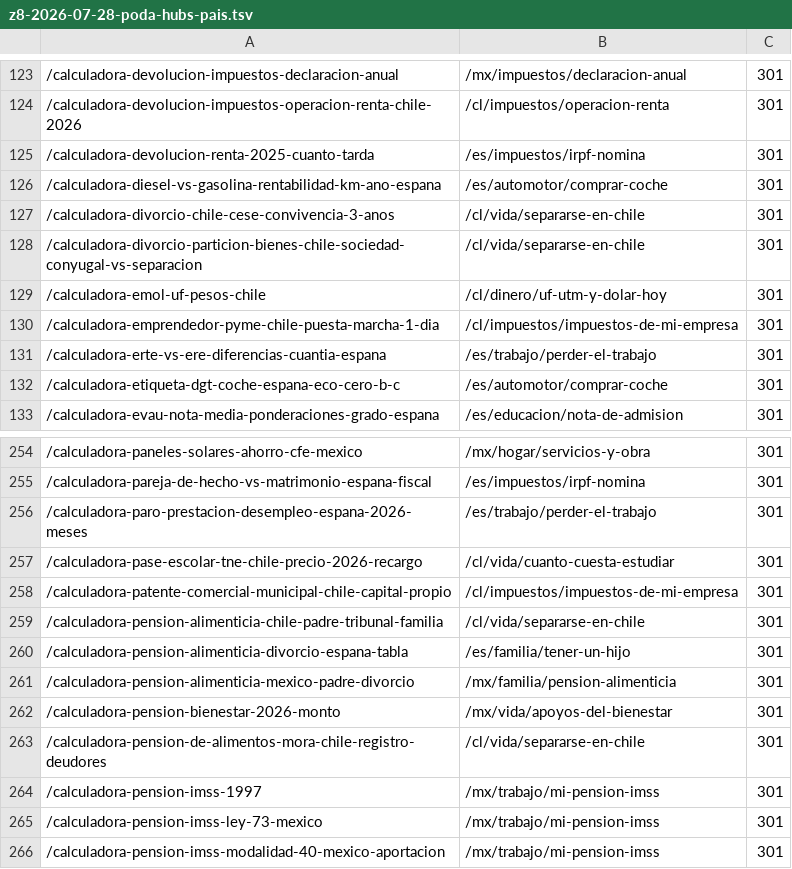
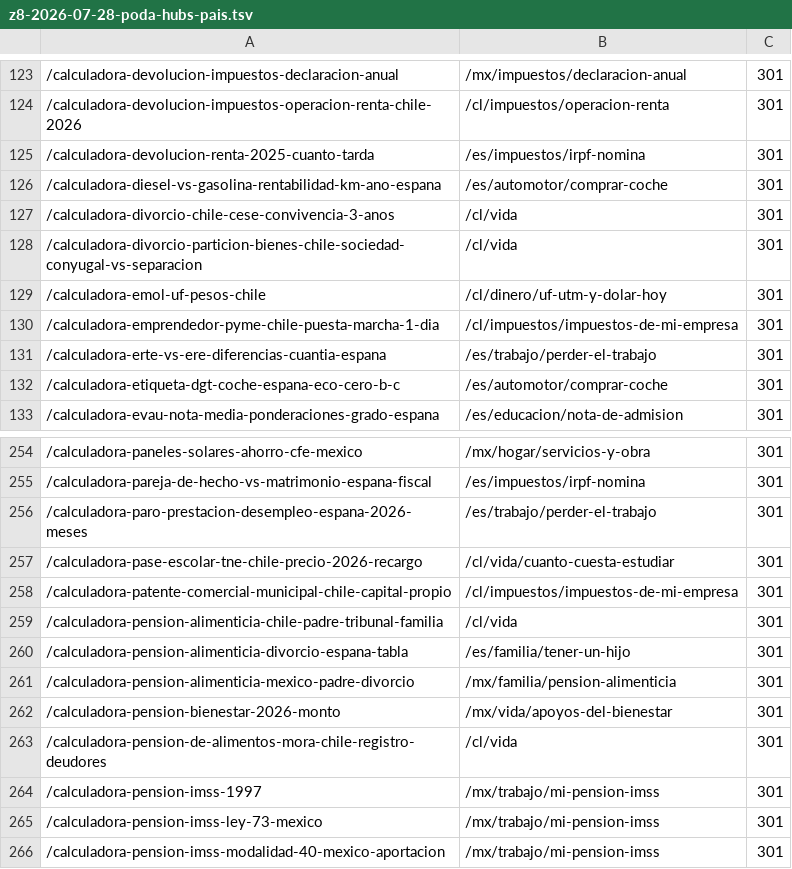
Before and after one commit to grblasquiz/hacecuentas, a TSV file: scripts/pruning-batches/z8-2026-07-28-poda-hubs-pais.tsv, drawn as a sheet; only a part is shown, gaps mark what is left out.

```diff
--- a/scripts/pruning-batches/z8-2026-07-28-poda-hubs-pais.tsv
+++ b/scripts/pruning-batches/z8-2026-07-28-poda-hubs-pais.tsv
@@ -126,4 +126,4 @@
 /calculadora-diesel-vs-gasolina-rentabilidad-km-ano-espana	/es/automotor/comprar-coche	301
-/calculadora-divorcio-chile-cese-convivencia-3-anos	/cl/vida/separarse-en-chile	301
-/calculadora-divorcio-particion-bienes-chile-sociedad-conyugal-vs-separacion	/cl/vida/separarse-en-chile	301
+/calculadora-divorcio-chile-cese-convivencia-3-anos	/cl/vida	301
+/calculadora-divorcio-particion-bienes-chile-sociedad-conyugal-vs-separacion	/cl/vida	301
 /calculadora-emol-uf-pesos-chile	/cl/dinero/uf-utm-y-dolar-hoy	301
@@ -258,3 +258,3 @@
 /calculadora-patente-comercial-municipal-chile-capital-propio	/cl/impuestos/impuestos-de-mi-empresa	301
-/calculadora-pension-alimenticia-chile-padre-tribunal-familia	/cl/vida/separarse-en-chile	301
+/calculadora-pension-alimenticia-chile-padre-tribunal-familia	/cl/vida	301
 /calculadora-pension-alimenticia-divorcio-espana-tabla	/es/familia/tener-un-hijo	301
@@ -262,3 +262,3 @@
 /calculadora-pension-bienestar-2026-monto	/mx/vida/apoyos-del-bienestar	301
-/calculadora-pension-de-alimentos-mora-chile-registro-deudores	/cl/vida/separarse-en-chile	301
+/calculadora-pension-de-alimentos-mora-chile-registro-deudores	/cl/vida	301
 /calculadora-pension-imss-1997	/mx/trabajo/mi-pension-imss	301
```
Also changed, not shown: public/google-page-feed.csv, scripts/pruning-batches/zb-2026-07-28-cadenas-huerfanas.tsv, 9 other files.
